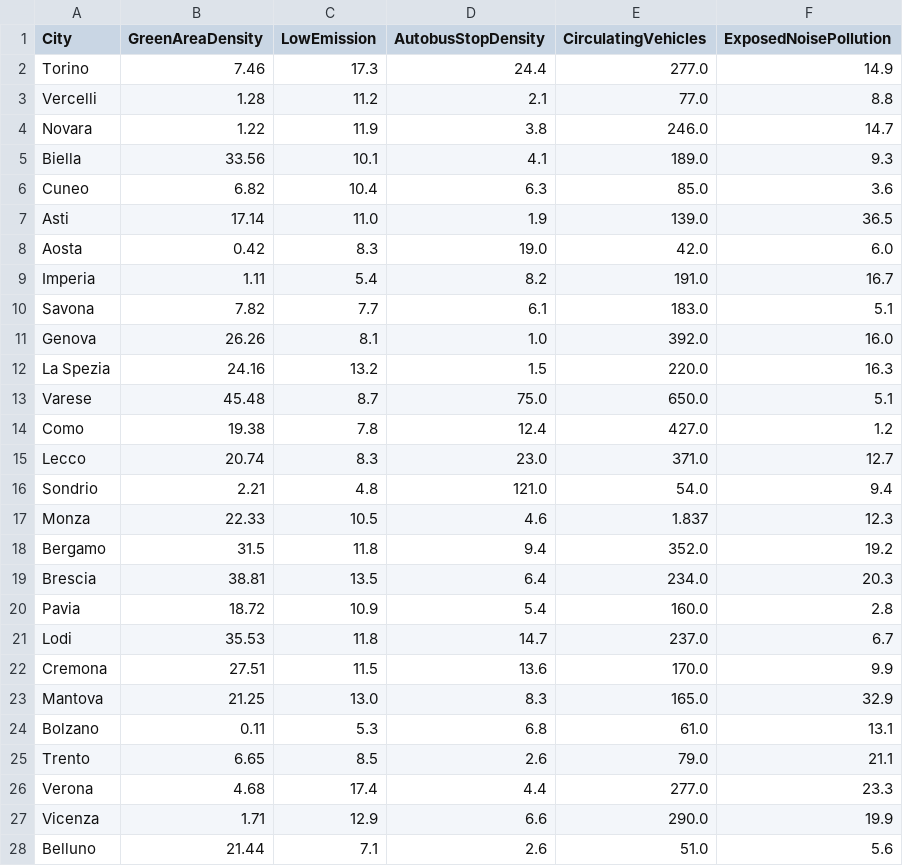
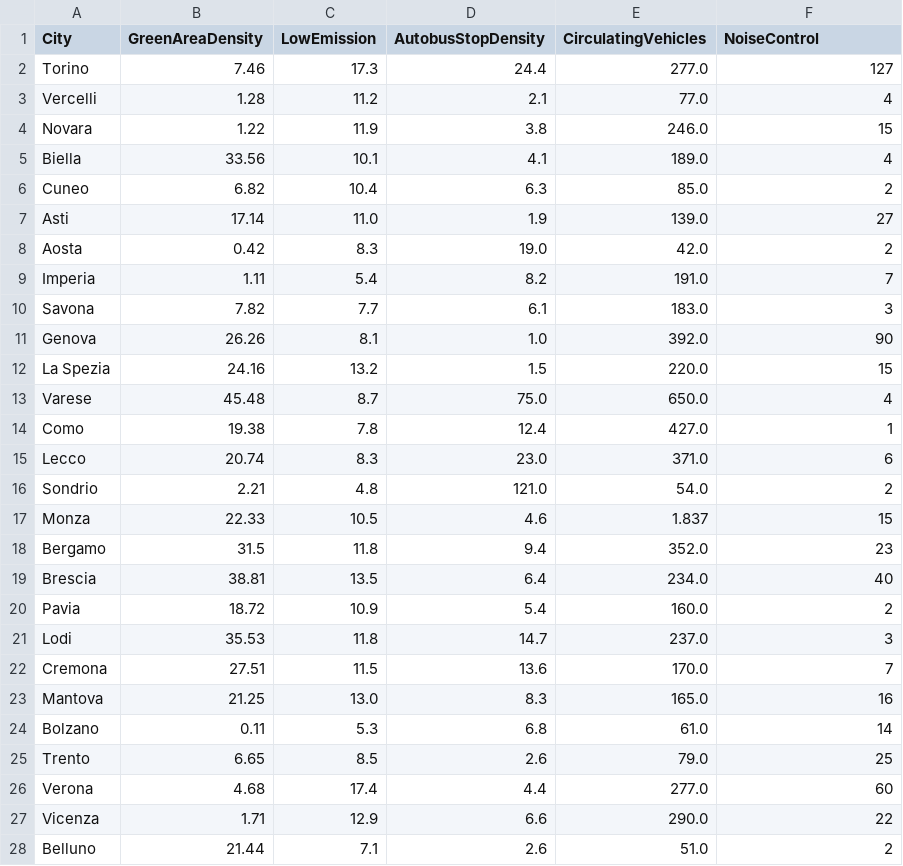
Before and after one commit to parwal-lp/EnVis, a CSV file: data/processed/ParallelPlotData.csv, drawn as a sheet; only a part is shown; the diff covers the shown part only.

Commit message:
NoiseControl updated

```diff
--- a/data/processed/ParallelPlotData.csv
+++ b/data/processed/ParallelPlotData.csv
@@ -1,28 +1,28 @@
-City,GreenAreaDensity,LowEmission,AutobusStopDensity,CirculatingVehicles,ExposedNoisePollution
-Torino,7.46,17.3,24.4,277.0,14.9
-Vercelli,1.28,11.2,2.1,77.0,8.8
-Novara,1.22,11.9,3.8,246.0,14.7
-Biella,33.56,10.1,4.1,189.0,9.3
-Cuneo,6.82,10.4,6.3,85.0,3.6
-Asti,17.14,11.0,1.9,139.0,36.5
-Aosta,0.42,8.3,19.0,42.0,6.0
-Imperia,1.11,5.4,8.2,191.0,16.7
-Savona,7.82,7.7,6.1,183.0,5.1
-Genova,26.26,8.1,1.0,392.0,16.0
-La Spezia,24.16,13.2,1.5,220.0,16.3
-Varese,45.48,8.7,75.0,650.0,5.1
-Como,19.38,7.8,12.4,427.0,1.2
-Lecco,20.74,8.3,23.0,371.0,12.7
-Sondrio,2.21,4.8,121.0,54.0,9.4
-Monza,22.33,10.5,4.6,1.837,12.3
-Bergamo,31.5,11.8,9.4,352.0,19.2
-Brescia,38.81,13.5,6.4,234.0,20.3
-Pavia,18.72,10.9,5.4,160.0,2.8
-Lodi,35.53,11.8,14.7,237.0,6.7
-Cremona,27.51,11.5,13.6,170.0,9.9
-Mantova,21.25,13.0,8.3,165.0,32.9
-Bolzano,0.11,5.3,6.8,61.0,13.1
-Trento,6.65,8.5,2.6,79.0,21.1
-Verona,4.68,17.4,4.4,277.0,23.3
-Vicenza,1.71,12.9,6.6,290.0,19.9
-Belluno,21.44,7.1,2.6,51.0,5.6
+City,GreenAreaDensity,LowEmission,AutobusStopDensity,CirculatingVehicles,NoiseControl
+Torino,7.46,17.3,24.4,277.0,127
+Vercelli,1.28,11.2,2.1,77.0,4
+Novara,1.22,11.9,3.8,246.0,15
+Biella,33.56,10.1,4.1,189.0,4
+Cuneo,6.82,10.4,6.3,85.0,2
+Asti,17.14,11.0,1.9,139.0,27
+Aosta,0.42,8.3,19.0,42.0,2
+Imperia,1.11,5.4,8.2,191.0,7
+Savona,7.82,7.7,6.1,183.0,3
+Genova,26.26,8.1,1.0,392.0,90
+La Spezia,24.16,13.2,1.5,220.0,15
+Varese,45.48,8.7,75.0,650.0,4
+Como,19.38,7.8,12.4,427.0,1
+Lecco,20.74,8.3,23.0,371.0,6
+Sondrio,2.21,4.8,121.0,54.0,2
+Monza,22.33,10.5,4.6,1.837,15
+Bergamo,31.5,11.8,9.4,352.0,23
+Brescia,38.81,13.5,6.4,234.0,40
+Pavia,18.72,10.9,5.4,160.0,2
+Lodi,35.53,11.8,14.7,237.0,3
+Cremona,27.51,11.5,13.6,170.0,7
+Mantova,21.25,13.0,8.3,165.0,16
+Bolzano,0.11,5.3,6.8,61.0,14
+Trento,6.65,8.5,2.6,79.0,25
+Verona,4.68,17.4,4.4,277.0,60
+Vicenza,1.71,12.9,6.6,290.0,22
+Belluno,21.44,7.1,2.6,51.0,2
```
Also changed, not shown: 65 edited cells elsewhere in this file, data/original/2021ExposedNoisePollution.csv, 2 other files.
